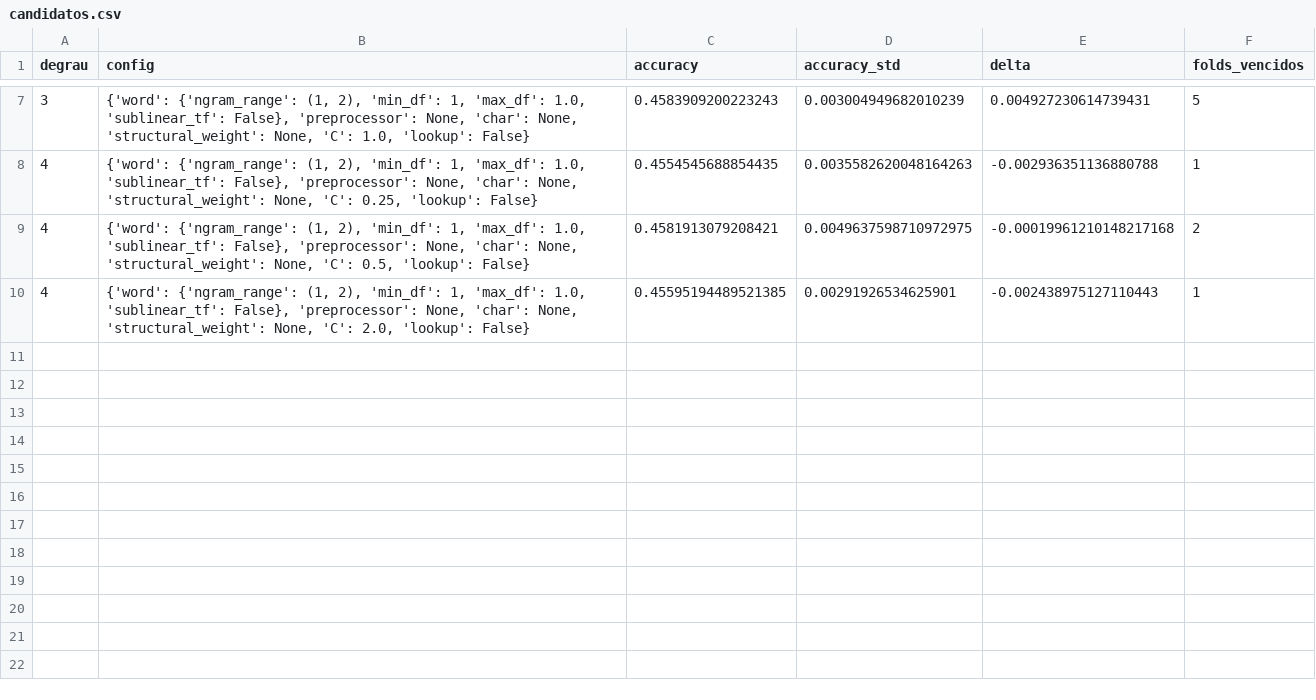
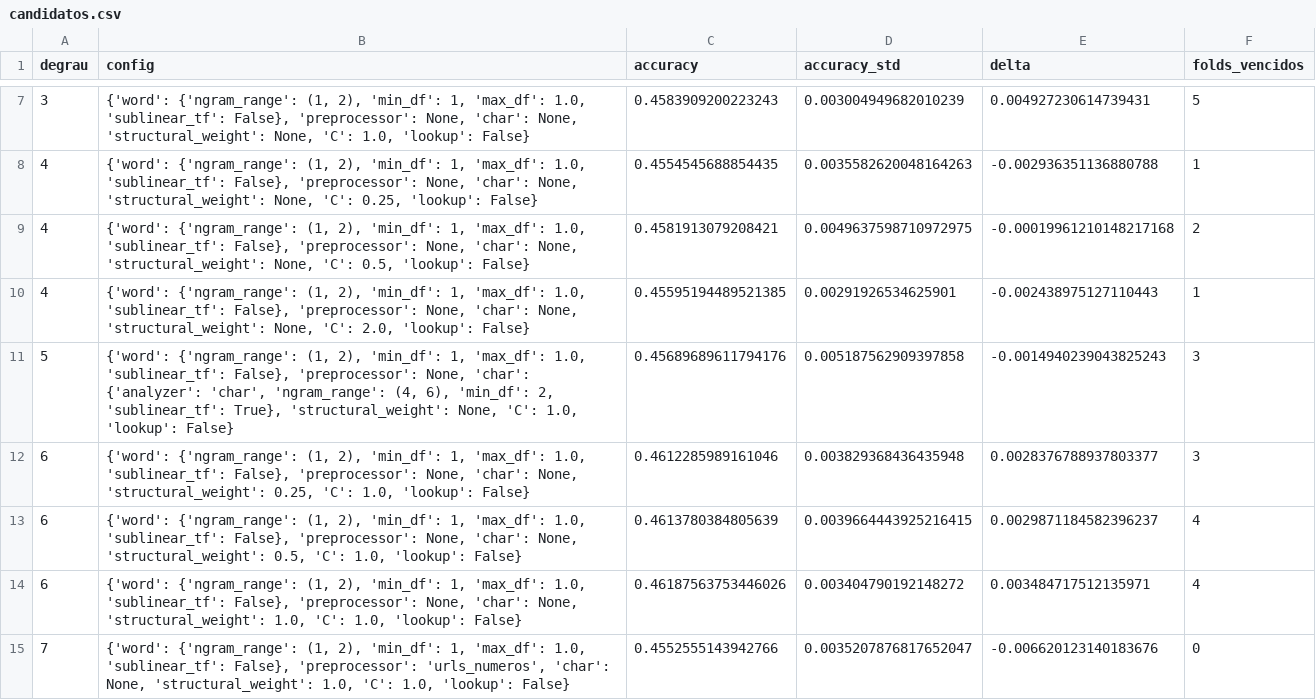
Before and after one commit to bavusof/ep1-pln, a CSV file: results/incremental/candidatos.csv, drawn as a sheet; only a part is shown, gaps mark what is left out.

Commit message:
Incremental 6: + caracteristicas estruturais (peso 1.0) -> 0.4619 (+0.0035, 4/5 folds) - mantido

```diff
--- a/results/incremental/candidatos.csv
+++ b/results/incremental/candidatos.csv
@@ -10 +10,6 @@ degrau,config,accuracy,accuracy_std,delta,folds_vencidos
 4,"{'word': {'ngram_range': (1, 2), 'min_df': 1, 'max_df': 1.0, 'sublinear_tf': False}, 'preprocessor': None, 'char': None, 'structural_weight': None, 'C': 2.0, 'lookup': False}",0.45595194489521385,0.00291926534625901,-0.002438975127110443,1
+5,"{'word': {'ngram_range': (1, 2), 'min_df': 1, 'max_df': 1.0, 'sublinear_tf': False}, 'preprocessor': None, 'char': {'analyzer': 'char', 'ngram_range': (4, 6), 'min_df': 2, 'sublinear_tf': True}, 'structural_weight': None, 'C': 1.0, 'lookup': False}",0.45689689611794176,0.005187562909397858,-0.0014940239043825243,3
+6,"{'word': {'ngram_range': (1, 2), 'min_df': 1, 'max_df': 1.0, 'sublinear_tf': False}, 'preprocessor': None, 'char': None, 'structural_weight': 0.25, 'C': 1.0, 'lookup': False}",0.4612285989161046,0.003829368436435948,0.0028376788937803377,3
+6,"{'word': {'ngram_range': (1, 2), 'min_df': 1, 'max_df': 1.0, 'sublinear_tf': False}, 'preprocessor': None, 'char': None, 'structural_weight': 0.5, 'C': 1.0, 'lookup': False}",0.4613780384805639,0.0039664443925216415,0.0029871184582396237,4
+6,"{'word': {'ngram_range': (1, 2), 'min_df': 1, 'max_df': 1.0, 'sublinear_tf': False}, 'preprocessor': None, 'char': None, 'structural_weight': 1.0, 'C': 1.0, 'lookup': False}",0.46187563753446026,0.003404790192148272,0.003484717512135971,4
+7,"{'word': {'ngram_range': (1, 2), 'min_df': 1, 'max_df': 1.0, 'sublinear_tf': False}, 'preprocessor': 'urls_numeros', 'char': None, 'structural_weight': 1.0, 'C': 1.0, 'lookup': False}",0.4552555143942766,0.0035207876817652047,-0.006620123140183676,0
```
Also changed, not shown: results/incremental/degraus.csv, 2 other files.
